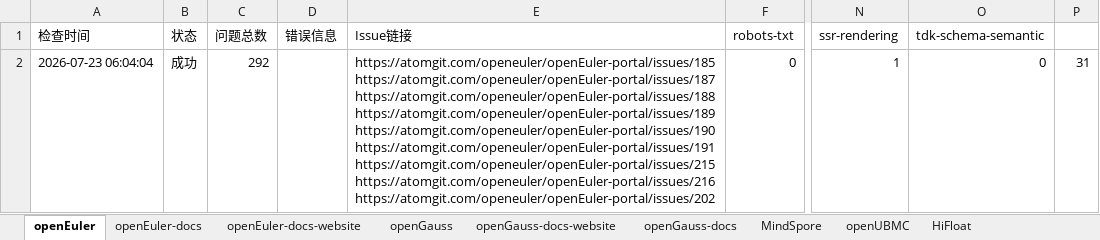
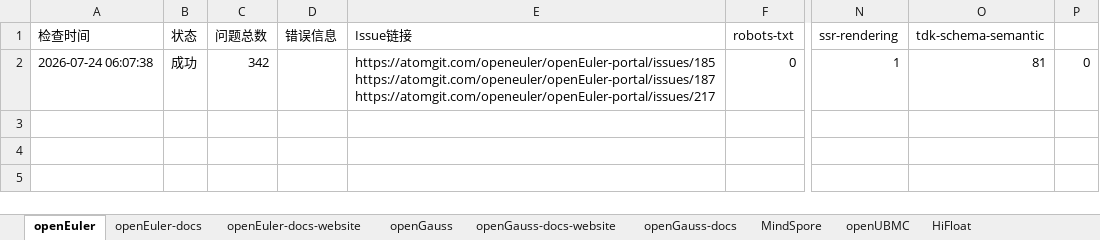
Before and after one commit to zjwmiao/daily-check, an Excel workbook: daily-check-history.xlsx, sheet openEuler, drawn as a sheet; only a part is shown, gaps mark what is left out; values as stored, in another font and other column widths than the file's, no borders; ↵ is a line break in a cell; the diff names each change by its address in the sheet, - before the commit and + after, or states it on an @@ line.

```diff
--- a/daily-check-history.xlsx (sheet openEuler)
+++ b/daily-check-history.xlsx (sheet openEuler)
-A2 (检查时间): 2026-07-23 06:04:04
+A2 (检查时间): 2026-07-24 06:07:38
-C2 (问题总数): 292
+C2 (问题总数): 342
-E2 (Issue链接): https://atomgit.com/openeuler/openEuler-portal/issues/185 ↵ https://atomgit.com/openeuler/openEuler-portal/issues/187 ↵ https://atomgit.com/openeuler/openEuler-portal/issues/188 ↵ https://atomgit.com/openeuler/openEuler-portal/issues/189 ↵ https://atomgit.com/openeuler/openEuler-portal/issues/190 ↵ https://atomgit.com/openeuler/openEuler-portal/issues/191 ↵ https://atomgit.com/openeuler/openEuler-portal/issues/215 ↵ https://atomgit.com/openeuler/openEuler-portal/issues/216 ↵ https://atomgit.com/openeuler/openEuler-portal/issues/202
+E2 (Issue链接): https://atomgit.com/openeuler/openEuler-portal/issues/185 ↵ https://atomgit.com/openeuler/openEuler-portal/issues/187 ↵ https://atomgit.com/openeuler/openEuler-portal/issues/217
-O2 (tdk-schema-semantic): 0
+O2 (tdk-schema-semantic): 81
-P2: 31
+P2: 0
```
Also changed, not shown: sheet openUBMC, sheet HiFloat, sheet openGauss, sheet openEuler-docs, sheet openGauss-docs, sheet openEuler-docs-website, 2 more sheets.
